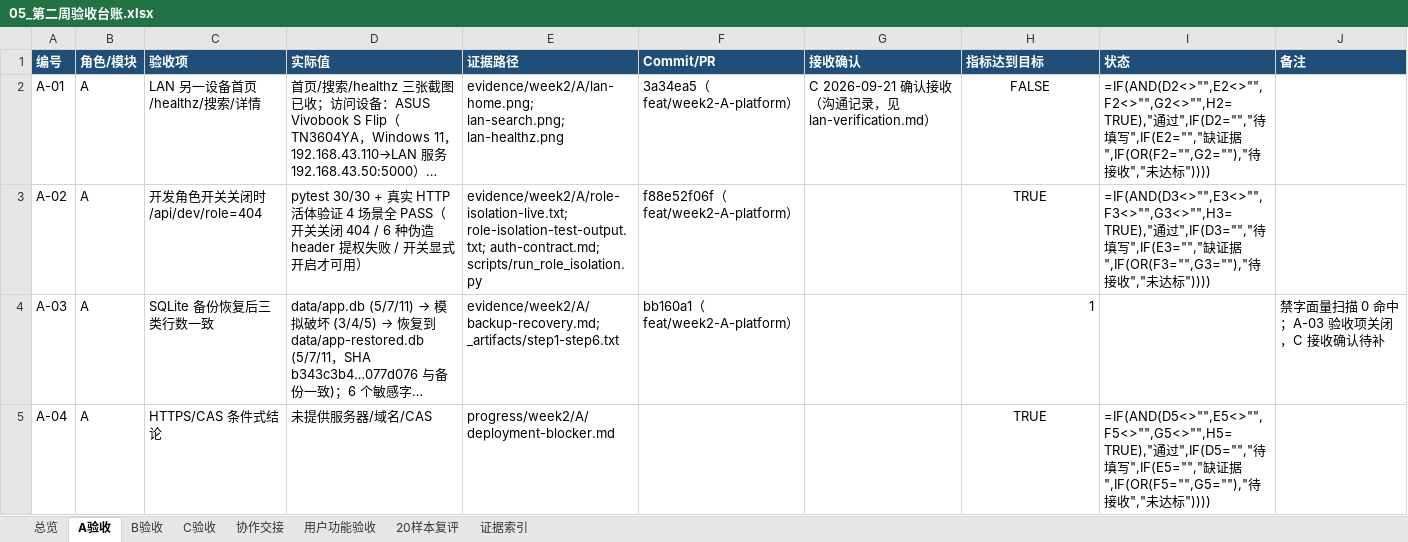
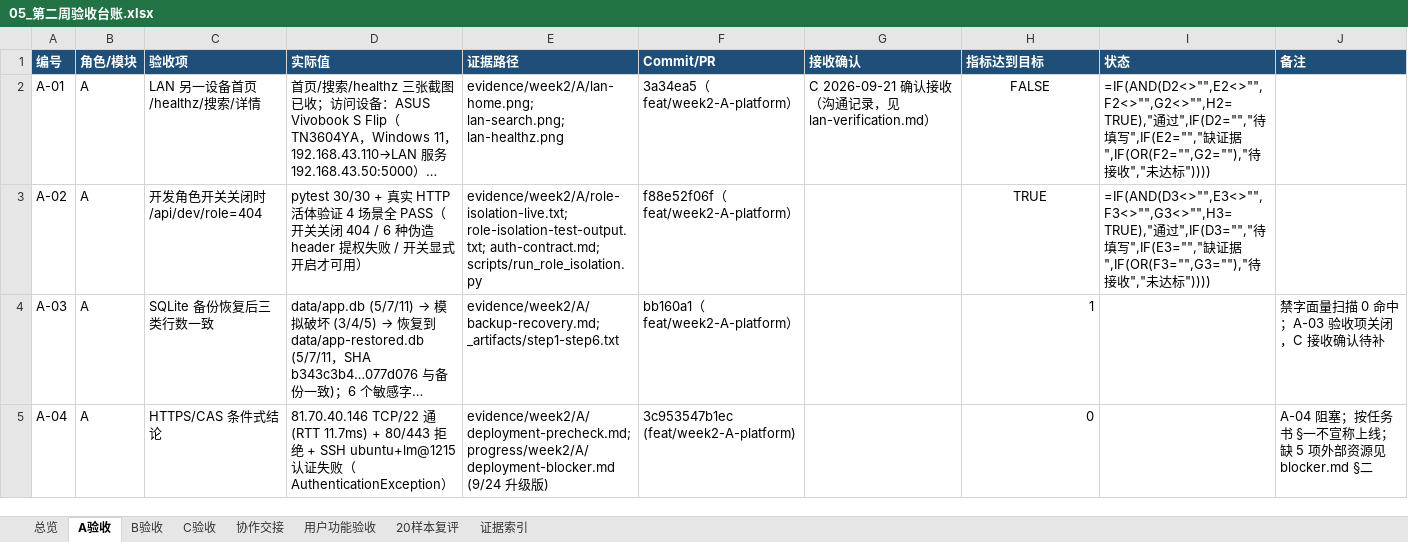
Before and after one commit to Onesummer-D/muc-selection-search, an Excel workbook: docs/week2/05_第二周验收台账.xlsx, sheet A验收, drawn as a sheet; long unchanged cells end in …; values as stored, in another font and other column widths than the file's, no borders; formulas without a stored value are shown as written; the diff names each change by its address in the sheet, - before the commit and + after, or states it on an @@ line.

Commit message:
docs(week2): mark A-04 deployment as blocked (TCP/22 reach, auth-fail, 5 external gaps)
台账 A-04 行同步指向：
- D 列实际值：TCP/22 通 (RTT 11.7ms) / 80+443 拒绝 / SSH ubuntu+'lm@1215' 认证失败
- E 列证据路径：evidence/week2/A/deployment-precheck.md +
  progress/week2/A/deployment-blocker.md (9/24 升级版)
- F 列 commit: 3c953547b1ec（前置 9/24 阻塞收尾 commit）
- H 列指标达到目标: 0（阻塞，未达目标）
- J 列备注：A-04 阻塞；按任务书 §一不宣称上线；缺 5 项外部资源见 blocker.md §二

```diff
--- a/docs/week2/05_第二周验收台账.xlsx (sheet A验收)
+++ b/docs/week2/05_第二周验收台账.xlsx (sheet A验收)
-D5 (实际值): 未提供服务器/域名/CAS
+D5 (实际值): 81.70.40.146 TCP/22 通 (RTT 11.7ms) + 80/443 拒绝 + SSH ubuntu+lm@1215 认证失败（AuthenticationException）
-E5 (证据路径): progress/week2/A/deployment-blocker.md
+E5 (证据路径): evidence/week2/A/deployment-precheck.md; progress/week2/A/deployment-blocker.md (9/24 升级版)
-F5 (Commit/PR): (empty)
+F5 (Commit/PR): 3c953547b1ec (feat/week2-A-platform)
-H5 (指标达到目标): TRUE
+H5 (指标达到目标): 0
-H5 alignment: center
+H5 alignment: right
-I5 (状态): =IF(AND(D5<>"",E5<>"",F5<>"",G5<>"",H5=TRUE),"通过",IF(D5="","待填写",IF(E5="","缺证据",IF(OR(F5="",G5=""),"待接收","未达标"))))
+I5 (状态): (empty)
-J5 (备注): (empty)
+J5 (备注): A-04 阻塞；按任务书 §一不宣称上线；缺 5 项外部资源见 blocker.md §二
```
